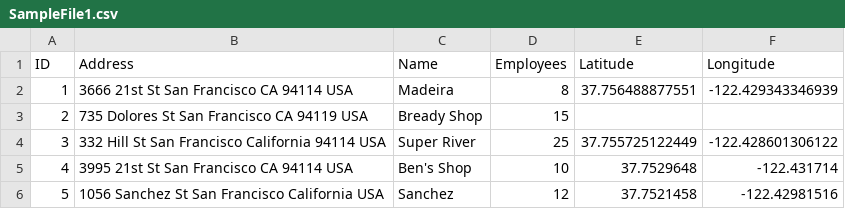
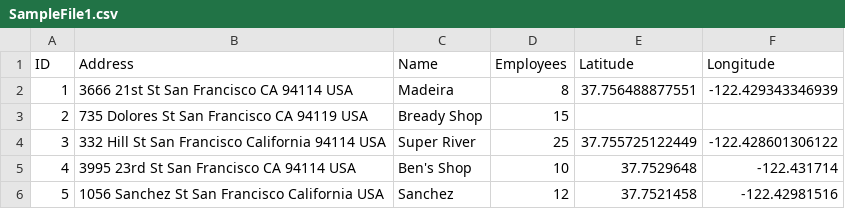
Before and after one commit to Sneha46749/Geocoder-Web-Sevice-App-Using-Python, a CSV file: SampleFile1.csv, drawn as a sheet.

Commit message:
Sample file 1 storing data with one column as address.

```diff
--- a/SampleFile1.csv
+++ b/SampleFile1.csv
@@ -4,3 +4,3 @@ ID,Address,Name,Employees,Latitude,Longitude
 3, 332 Hill St San Francisco California 94114 USA, Super River,25,37.755725122449,-122.428601306122
-4, 3995 21st St San Francisco CA 94114 USA, Ben's Shop,10,37.7529648,-122.431714
+4, 3995 23rd St San Francisco CA 94114 USA, Ben's Shop,10,37.7529648,-122.431714
 5,1056 Sanchez St San Francisco California USA,Sanchez,12,37.7521458,-122.42981516
```
